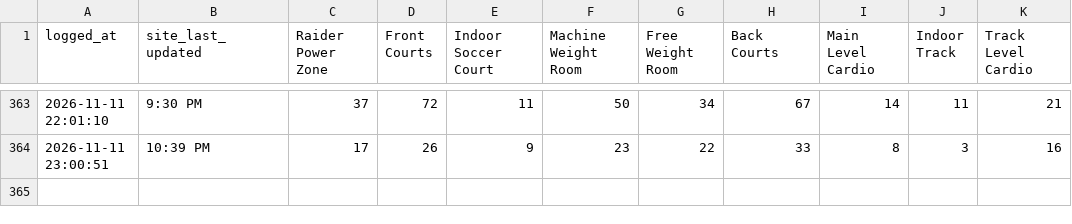
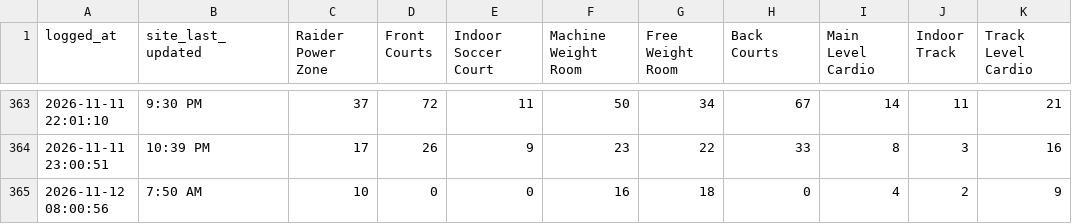
Before and after one commit to KyleM8/RecCountsScraper, a CSV file: rec_counts.csv, drawn as a sheet; only a part is shown, gaps mark what is left out; the diff names each change by its address in the sheet, - before the commit and + after, or states it on an @@ line.

Commit message:
Update rec counts

```diff
--- a/rec_counts.csv
+++ b/rec_counts.csv
+row 365: 2026-11-12 08:00:56 | 7:50 AM | 10 | 0 | 0 | 16 | 18 | 0 | 4 | 2 | 9
```
Also changed, not shown: 1 other file.
